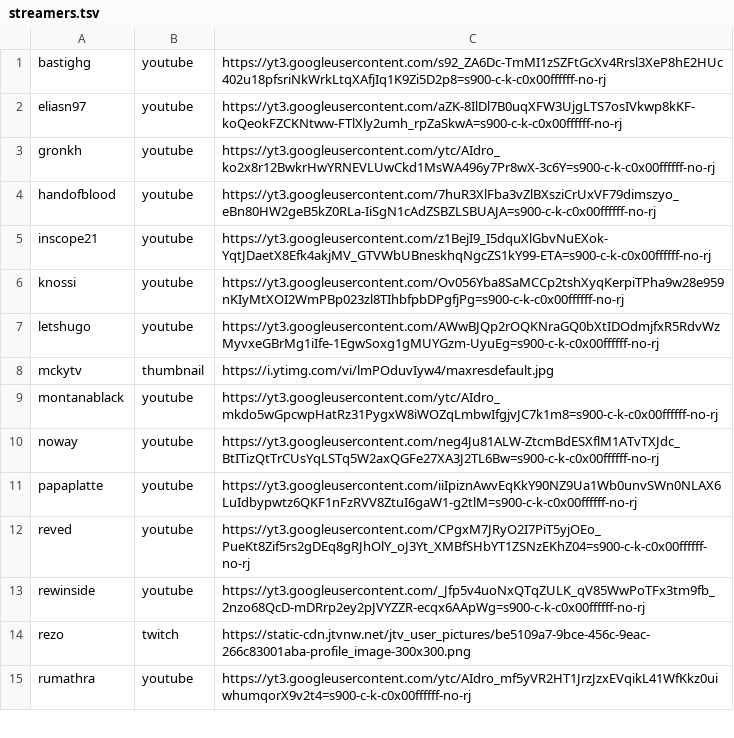
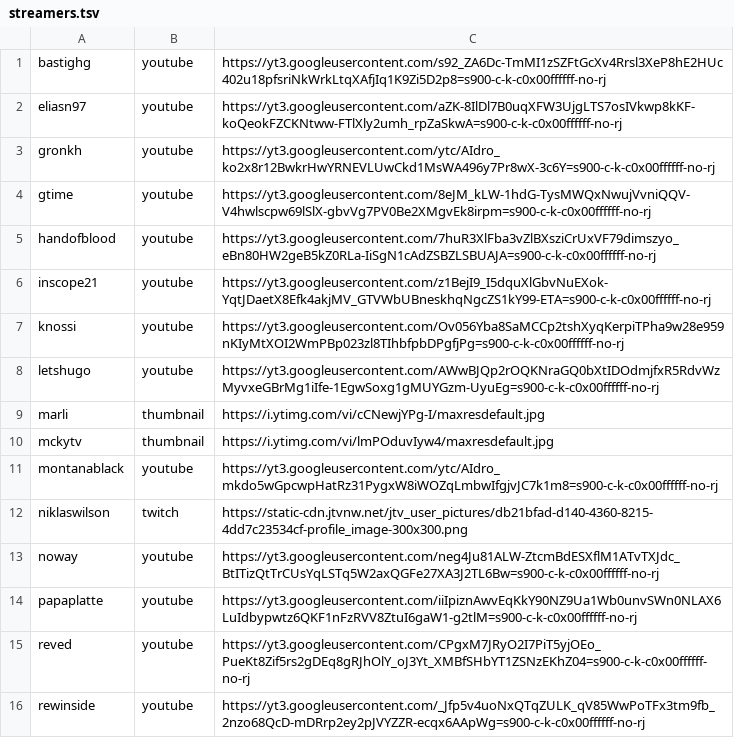
Before and after one commit to neinkob12/comparison, a TSV file: assets/streamers.tsv, drawn as a sheet; only a part is shown; the shorter side is filled out with more unchanged rows; the diff names each change by its address in the sheet, - before the commit and + after, or states it on an @@ line.

```diff
--- a/assets/streamers.tsv
+++ b/assets/streamers.tsv
+row 4: gtime | youtube | https://yt3.googleusercontent.com/8eJM_kLW-1hdG-TysMWQxNwujVvniQQV-V4hwlscpw69lSlX-gbvVg7PV0Be2XMgvEk8irpm=s900-c-k-c0x00ffffff-no-rj
+row 9: marli | thumbnail | https://i.ytimg.com/vi/cCNewjYPg-I/maxresdefault.jpg
+row 12: niklaswilson | twitch | https://static-cdn.jtvnw.net/jtv_user_pictures/db21bfad-d140-4360-8215-4dd7c23534cf-profile_image-300x300.png
```
Also changed, not shown: 3 other files.
